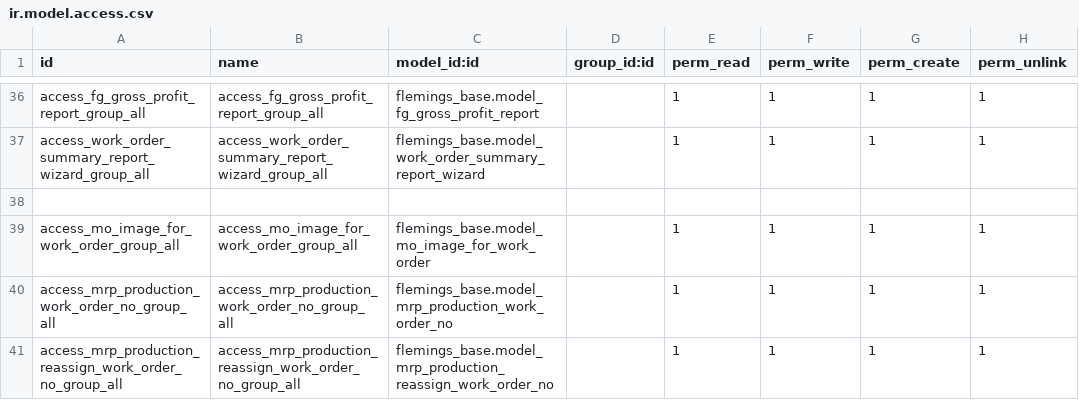
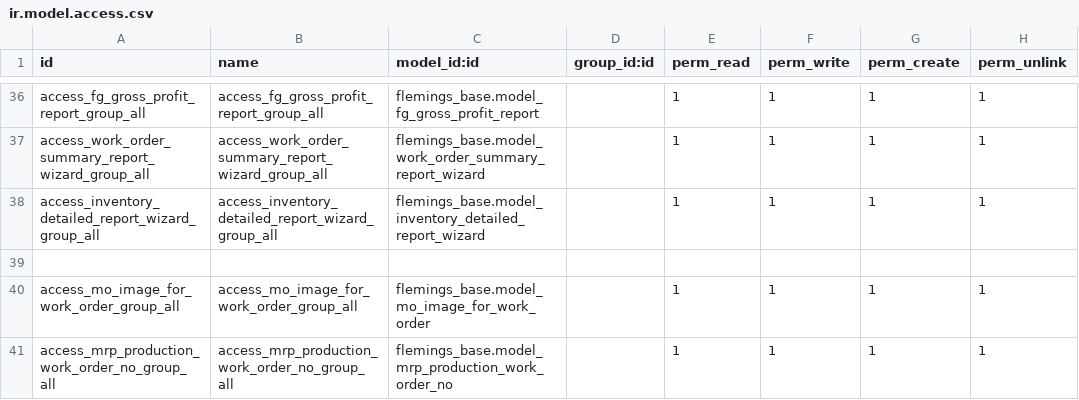
Before and after one commit to Applivon/Flemings, a CSV file: flemings_base/security/ir.model.access.csv, drawn as a sheet; only a part is shown, gaps mark what is left out; the shorter side is filled out with more unchanged rows.

Commit message:
Add Inventory Detailed Report under Accounting->Reporting->Detailed Report

```diff
--- a/flemings_base/security/ir.model.access.csv
+++ b/flemings_base/security/ir.model.access.csv
@@ -37,2 +37,3 @@ access_fg_gross_profit_report_group_all,access_fg_gross_profit_report_group_all,
 access_work_order_summary_report_wizard_group_all,access_work_order_summary_report_wizard_group_all,flemings_base.model_work_order_summary_report_wizard,,1,1,1,1
+access_inventory_detailed_report_wizard_group_all,access_inventory_detailed_report_wizard_group_all,flemings_base.model_inventory_detailed_report_wizard,,1,1,1,1
 ,,,,,,,
```
Also changed, not shown: 4 other files.
